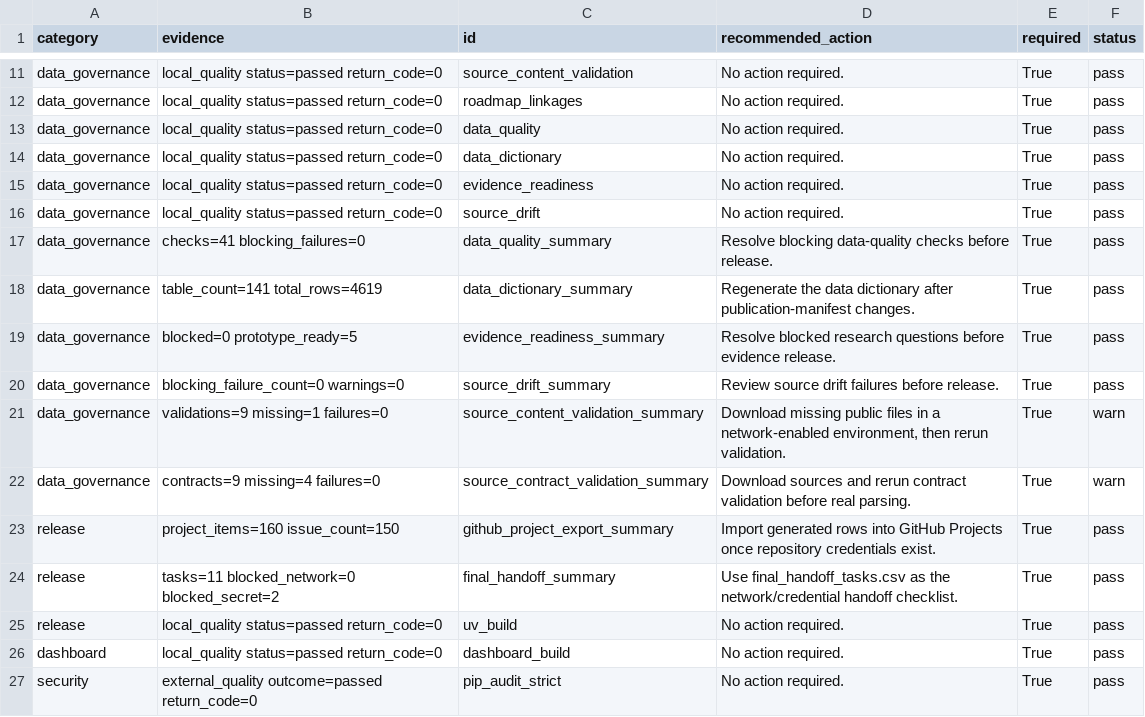
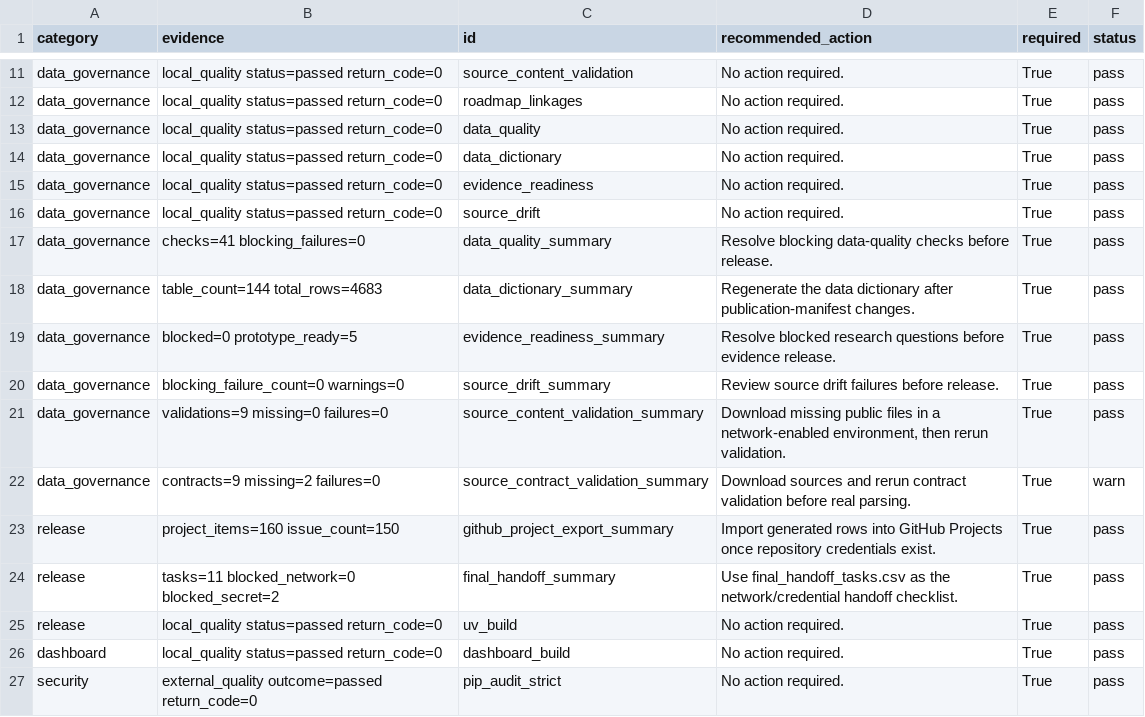
Before and after one commit to edithatogo/reimbursement-atlas, a CSV file: apps/dashboard/public/data/release_gates.csv, drawn as a sheet; only a part is shown, gaps mark what is left out.

```diff
--- a/apps/dashboard/public/data/release_gates.csv
+++ b/apps/dashboard/public/data/release_gates.csv
@@ -17,7 +17,7 @@ data_governance,local_quality status=passed return_code=0,source_drift,No action
 data_governance,checks=41 blocking_failures=0,data_quality_summary,Resolve blocking data-quality checks before release.,True,pass
-data_governance,table_count=141 total_rows=4619,data_dictionary_summary,Regenerate the data dictionary after publication-manifest changes.,True,pass
+data_governance,table_count=144 total_rows=4683,data_dictionary_summary,Regenerate the data dictionary after publication-manifest changes.,True,pass
 data_governance,blocked=0 prototype_ready=5,evidence_readiness_summary,Resolve blocked research questions before evidence release.,True,pass
 data_governance,blocking_failure_count=0 warnings=0,source_drift_summary,Review source drift failures before release.,True,pass
-data_governance,validations=9 missing=1 failures=0,source_content_validation_summary,"Download missing public files in a network-enabled environment, then rerun validation.",True,warn
-data_governance,contracts=9 missing=4 failures=0,source_contract_validation_summary,Download sources and rerun contract validation before real parsing.,True,warn
+data_governance,validations=9 missing=0 failures=0,source_content_validation_summary,"Download missing public files in a network-enabled environment, then rerun validation.",True,pass
+data_governance,contracts=9 missing=2 failures=0,source_contract_validation_summary,Download sources and rerun contract validation before real parsing.,True,warn
 release,project_items=160 issue_count=150,github_project_export_summary,Import generated rows into GitHub Projects once repository credentials exist.,True,pass
```
Also changed, not shown: apps/dashboard/public/data/data_dictionary.csv, apps/dashboard/public/data/source_drift_report.csv, 28 other files.
